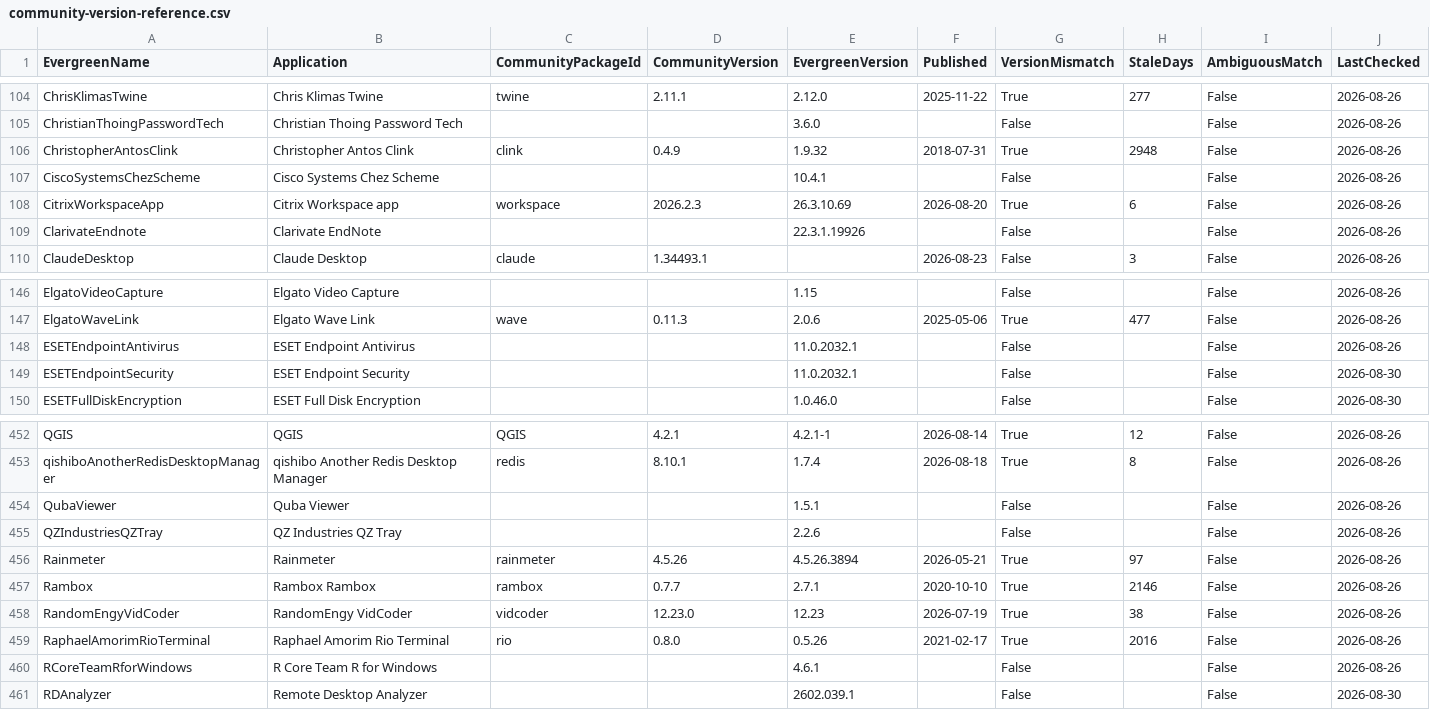
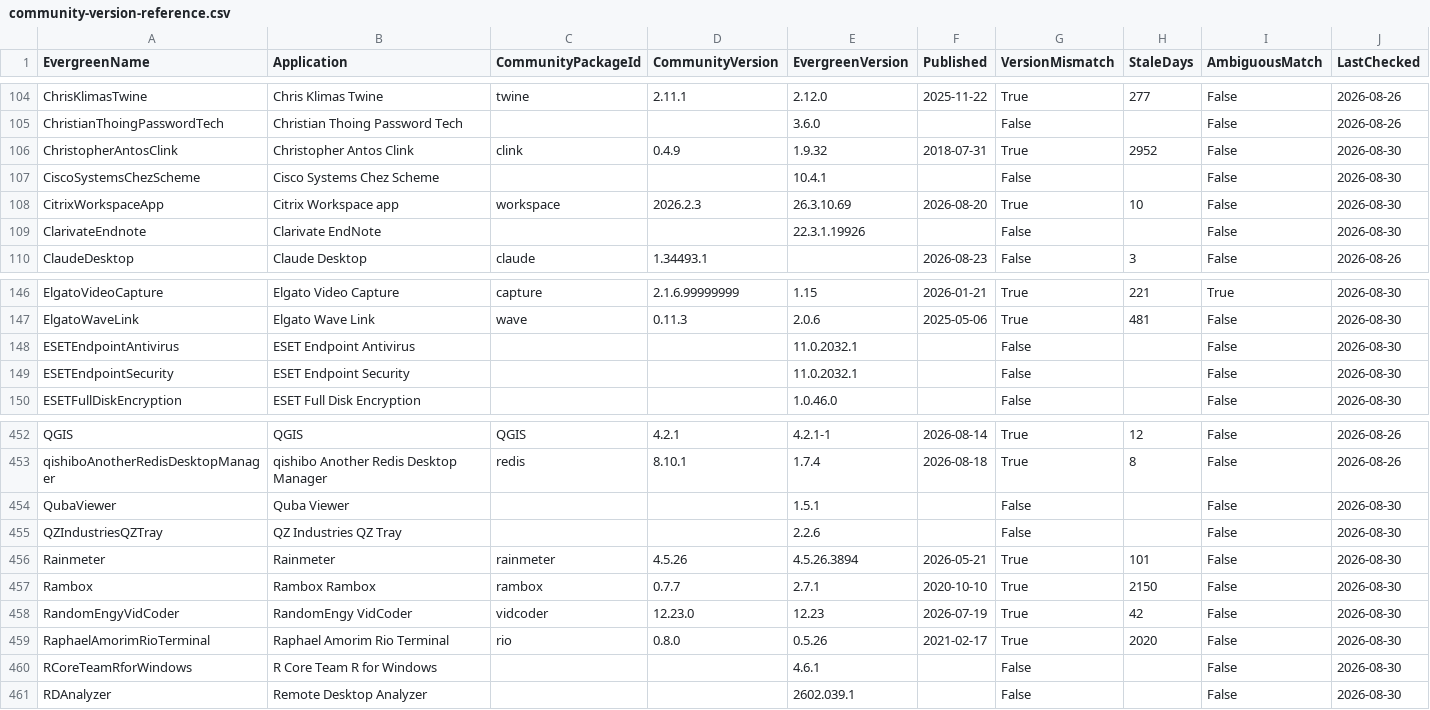
Before and after one commit to patsaindon/chocolatey-packages, a CSV file: prospecting/community-version-reference.csv, drawn as a sheet; only a part is shown, gaps mark what is left out; the diff covers the shown part only.

```diff
--- a/prospecting/community-version-reference.csv
+++ b/prospecting/community-version-reference.csv
@@ -105,6 +105,6 @@
 "ChristianThoingPasswordTech","Christian Thoing Password Tech","","","3.6.0","","False","","False","2026-08-26"
-"ChristopherAntosClink","Christopher Antos Clink","clink","0.4.9","1.9.32","2018-07-31","True","2948","False","2026-08-26"
-"CiscoSystemsChezScheme","Cisco Systems Chez Scheme","","","10.4.1","","False","","False","2026-08-26"
-"CitrixWorkspaceApp","Citrix Workspace app","workspace","2026.2.3","26.3.10.69","2026-08-20","True","6","False","2026-08-26"
-"ClarivateEndnote","Clarivate EndNote","","","22.3.1.19926","","False","","False","2026-08-26"
+"ChristopherAntosClink","Christopher Antos Clink","clink","0.4.9","1.9.32","2018-07-31","True","2952","False","2026-08-30"
+"CiscoSystemsChezScheme","Cisco Systems Chez Scheme",,,"10.4.1",,"False",,"False","2026-08-30"
+"CitrixWorkspaceApp","Citrix Workspace app","workspace","2026.2.3","26.3.10.69","2026-08-20","True","10","False","2026-08-30"
+"ClarivateEndnote","Clarivate EndNote",,,"22.3.1.19926",,"False",,"False","2026-08-30"
 "ClaudeDesktop","Claude Desktop","claude","1.34493.1","","2026-08-23","False","3","False","2026-08-26"
@@ -146,3 +146,3 @@
-"ElgatoVideoCapture","Elgato Video Capture","","","1.15","","False","","False","2026-08-26"
-"ElgatoWaveLink","Elgato Wave Link","wave","0.11.3","2.0.6","2025-05-06","True","477","False","2026-08-26"
-"ESETEndpointAntivirus","ESET Endpoint Antivirus","","","11.0.2032.1","","False","","False","2026-08-26"
+"ElgatoVideoCapture","Elgato Video Capture","capture","2.1.6.99999999","1.15","2026-01-21","True","221","True","2026-08-30"
+"ElgatoWaveLink","Elgato Wave Link","wave","0.11.3","2.0.6","2025-05-06","True","481","False","2026-08-30"
+"ESETEndpointAntivirus","ESET Endpoint Antivirus",,,"11.0.2032.1",,"False",,"False","2026-08-30"
@@ -453,8 +453,8 @@
 "qishiboAnotherRedisDesktopManager","qishibo Another Redis Desktop Manager","redis","8.10.1","1.7.4","2026-08-18","True","8","False","2026-08-26"
-"QubaViewer","Quba Viewer","","","1.5.1","","False","","False","2026-08-26"
-"QZIndustriesQZTray","QZ Industries QZ Tray","","","2.2.6","","False","","False","2026-08-26"
-"Rainmeter","Rainmeter","rainmeter","4.5.26","4.5.26.3894","2026-05-21","True","97","False","2026-08-26"
-"Rambox","Rambox Rambox","rambox","0.7.7","2.7.1","2020-10-10","True","2146","False","2026-08-26"
-"RandomEngyVidCoder","RandomEngy VidCoder","vidcoder","12.23.0","12.23","2026-07-19","True","38","False","2026-08-26"
-"RaphaelAmorimRioTerminal","Raphael Amorim Rio Terminal","rio","0.8.0","0.5.26","2021-02-17","True","2016","False","2026-08-26"
-"RCoreTeamRforWindows","R Core Team R for Windows","","","4.6.1","","False","","False","2026-08-26"
+"QubaViewer","Quba Viewer",,,"1.5.1",,"False",,"False","2026-08-30"
+"QZIndustriesQZTray","QZ Industries QZ Tray",,,"2.2.6",,"False",,"False","2026-08-30"
+"Rainmeter","Rainmeter","rainmeter","4.5.26","4.5.26.3894","2026-05-21","True","101","False","2026-08-30"
+"Rambox","Rambox Rambox","rambox","0.7.7","2.7.1","2020-10-10","True","2150","False","2026-08-30"
+"RandomEngyVidCoder","RandomEngy VidCoder","vidcoder","12.23.0","12.23","2026-07-19","True","42","False","2026-08-30"
+"RaphaelAmorimRioTerminal","Raphael Amorim Rio Terminal","rio","0.8.0","0.5.26","2021-02-17","True","2020","False","2026-08-30"
+"RCoreTeamRforWindows","R Core Team R for Windows",,,"4.6.1",,"False",,"False","2026-08-30"
```
Also changed, not shown: 46 edited cells elsewhere in this file.
